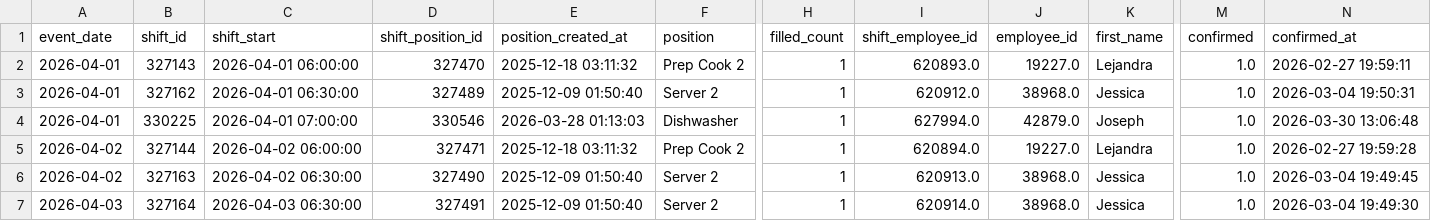
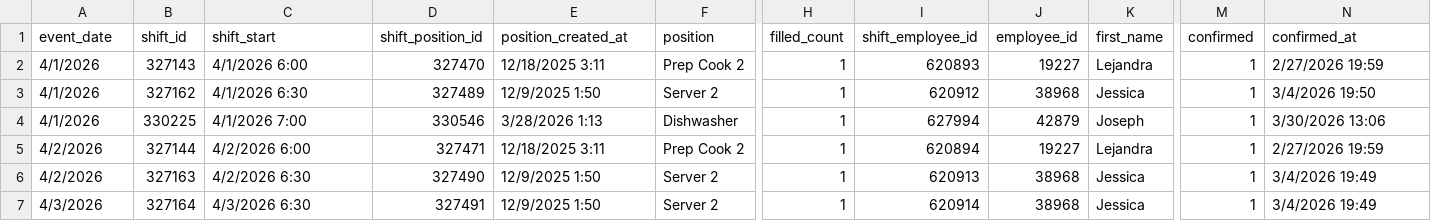
Before and after one commit to JBiddlecome/GoLive_Staffing, a CSV file: scratch/april_shifts_1210.csv, drawn as a sheet; only a part is shown, gaps mark what is left out; the diff covers the shown part only; the diff names each change by its address in the sheet, - before the commit and + after, or states it on an @@ line.

```diff
--- a/scratch/april_shifts_1210.csv
+++ b/scratch/april_shifts_1210.csv
-A2:A4 (event_date): 2026-04-01
+A2:A4 (event_date): 4/1/2026
-C2 (shift_start): 2026-04-01 06:00:00
+C2 (shift_start): 4/1/2026 6:00
-E2 (position_created_at): 2025-12-18 03:11:32
+E2 (position_created_at): 12/18/2025 3:11
-I2 (shift_employee_id): 620893.0
+I2 (shift_employee_id): 620893
-J2 (employee_id): 19227.0
+J2 (employee_id): 19227
-M2:M7 (confirmed): 1.0
+M2:M7 (confirmed): 1
-N2 (confirmed_at): 2026-02-27 19:59:11
+N2 (confirmed_at): 2/27/2026 19:59
-C3 (shift_start): 2026-04-01 06:30:00
+C3 (shift_start): 4/1/2026 6:30
-E3 (position_created_at): 2025-12-09 01:50:40
+E3 (position_created_at): 12/9/2025 1:50
-I3 (shift_employee_id): 620912.0
+I3 (shift_employee_id): 620912
-J3 (employee_id): 38968.0
+J3 (employee_id): 38968
-N3 (confirmed_at): 2026-03-04 19:50:31
+N3 (confirmed_at): 3/4/2026 19:50
-C4 (shift_start): 2026-04-01 07:00:00
+C4 (shift_start): 4/1/2026 7:00
-E4 (position_created_at): 2026-03-28 01:13:03
+E4 (position_created_at): 3/28/2026 1:13
-I4 (shift_employee_id): 627994.0
+I4 (shift_employee_id): 627994
-J4 (employee_id): 42879.0
+J4 (employee_id): 42879
-N4 (confirmed_at): 2026-03-30 13:06:48
+N4 (confirmed_at): 3/30/2026 13:06
-A5:A6 (event_date): 2026-04-02
+A5:A6 (event_date): 4/2/2026
-C5 (shift_start): 2026-04-02 06:00:00
+C5 (shift_start): 4/2/2026 6:00
-E5 (position_created_at): 2025-12-18 03:11:32
+E5 (position_created_at): 12/18/2025 3:11
-I5 (shift_employee_id): 620894.0
+I5 (shift_employee_id): 620894
-J5 (employee_id): 19227.0
+J5 (employee_id): 19227
-N5 (confirmed_at): 2026-02-27 19:59:28
+N5 (confirmed_at): 2/27/2026 19:59
-C6 (shift_start): 2026-04-02 06:30:00
+C6 (shift_start): 4/2/2026 6:30
-E6:E7 (position_created_at): 2025-12-09 01:50:40
+E6:E7 (position_created_at): 12/9/2025 1:50
-I6 (shift_employee_id): 620913.0
+I6 (shift_employee_id): 620913
-J6:J7 (employee_id): 38968.0
+J6:J7 (employee_id): 38968
-N6 (confirmed_at): 2026-03-04 19:49:45
+N6 (confirmed_at): 3/4/2026 19:49
-A7 (event_date): 2026-04-03
+A7 (event_date): 4/3/2026
-C7 (shift_start): 2026-04-03 06:30:00
+C7 (shift_start): 4/3/2026 6:30
-I7 (shift_employee_id): 620914.0
+I7 (shift_employee_id): 620914
-N7 (confirmed_at): 2026-03-04 19:49:30
+N7 (confirmed_at): 3/4/2026 19:49
```
Also changed, not shown: 143 edited cells elsewhere in this file, 22 other files.
